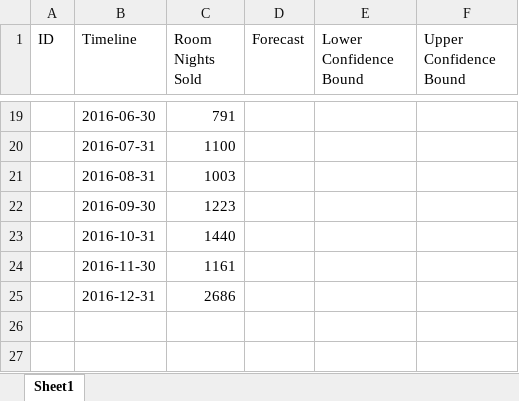
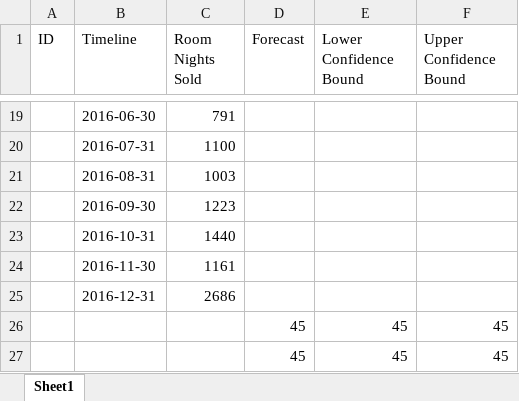
Before and after one commit to seans888/Forecast-Module-2, an Excel workbook: Prototype/PHPSCRIPTS/SamanAndrey/ForecastResult2017.xlsx, sheet Sheet1, drawn as a sheet; only a part is shown, gaps mark what is left out; values as stored, in another font and other column widths than the file's, no borders; the diff names each change by its address in the sheet, - before the commit and + after, or states it on an @@ line.

Commit message:
Update Forecast4

```diff
--- a/Prototype/PHPSCRIPTS/SamanAndrey/ForecastResult2017.xlsx (sheet Sheet1)
+++ b/Prototype/PHPSCRIPTS/SamanAndrey/ForecastResult2017.xlsx (sheet Sheet1)
+row 26:  |  |  | 45 | 45 | 45
+row 27:  |  |  | 45 | 45 | 45
```
Also changed, not shown: 4 other files.
